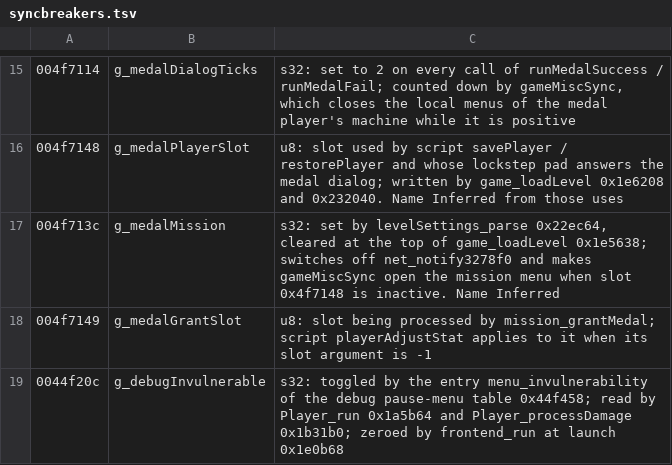
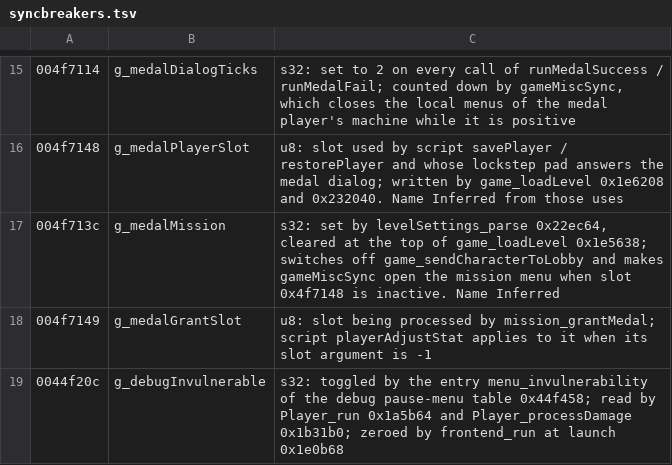
Before and after one commit to Open-Champions/champions-return-to-arms-re, a TSV file: symbols/syncbreakers.tsv, drawn as a sheet; only a part is shown, gaps mark what is left out.

```diff
--- a/symbols/syncbreakers.tsv
+++ b/symbols/syncbreakers.tsv
@@ -16,3 +16,3 @@
 004f7148	g_medalPlayerSlot	u8: slot used by script savePlayer / restorePlayer and whose lockstep pad answers the medal dialog; written by game_loadLevel 0x1e6208 and 0x232040. Name Inferred from those uses
-004f713c	g_medalMission	s32: set by levelSettings_parse 0x22ec64, cleared at the top of game_loadLevel 0x1e5638; switches off net_notify3278f0 and makes gameMiscSync open the mission menu when slot 0x4f7148 is inactive. Name Inferred
+004f713c	g_medalMission	s32: set by levelSettings_parse 0x22ec64, cleared at the top of game_loadLevel 0x1e5638; switches off game_sendCharacterToLobby and makes gameMiscSync open the mission menu when slot 0x4f7148 is inactive. Name Inferred
 004f7149	g_medalGrantSlot	u8: slot being processed by mission_grantMedal; script playerAdjustStat applies to it when its slot argument is -1
```
Also changed, not shown: symbols/gameplay.tsv, 5 other files.
